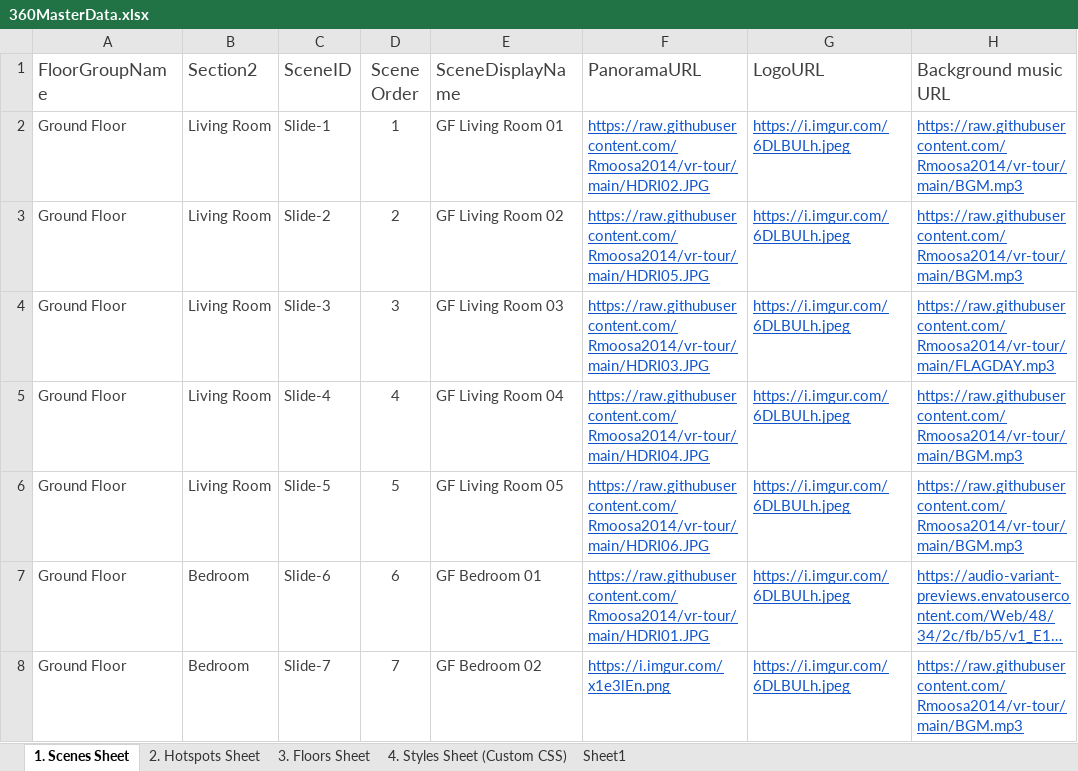
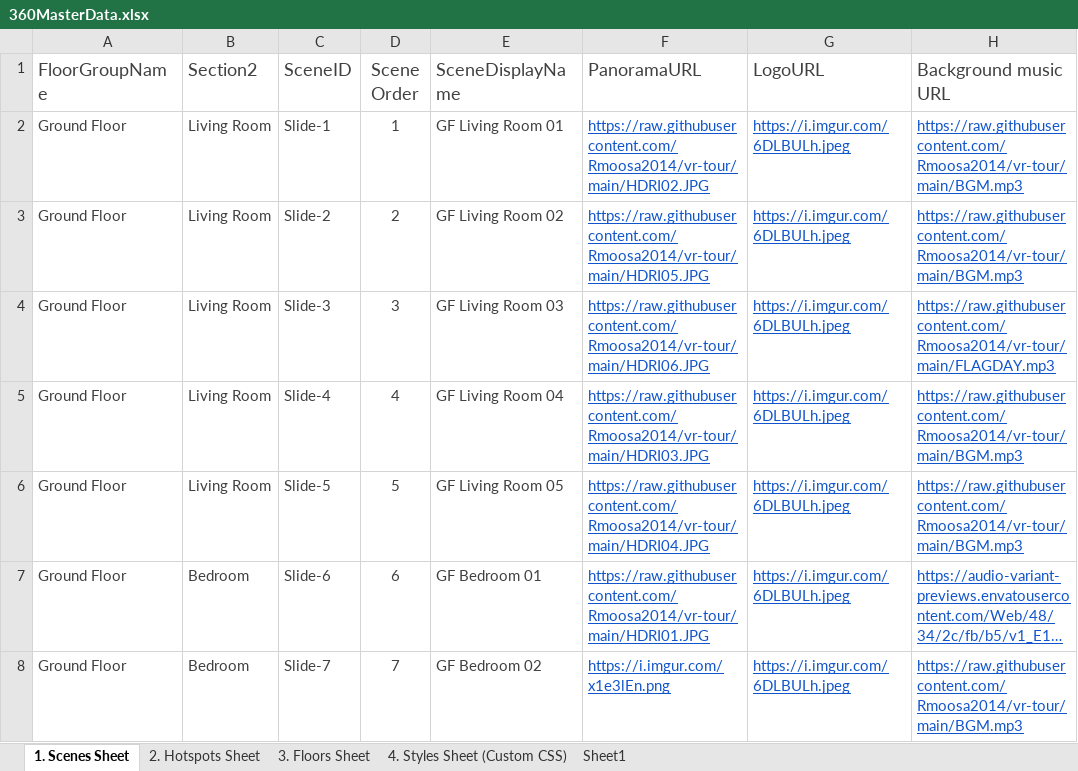
Before and after one commit to Rmoosa2014/vr-tour, an Excel workbook: 360MasterData.xlsx, sheet 1. Scenes Sheet, drawn as a sheet; only a part is shown; long unchanged cells end in …; values as stored, in another font and other column widths than the file's, no borders; conditional formats and table styles not drawn; the diff names each change by its address in the sheet, - before the commit and + after, or states it on an @@ line.

Commit message:
Add files via upload

```diff
--- a/360MasterData.xlsx (sheet 1. Scenes Sheet)
+++ b/360MasterData.xlsx (sheet 1. Scenes Sheet)
-F4 (PanoramaURL): https://raw.githubusercontent.com/Rmoosa2014/vr-tour/main/HDRI03.JPG
+F4 (PanoramaURL): https://raw.githubusercontent.com/Rmoosa2014/vr-tour/main/HDRI06.JPG
-F5 (PanoramaURL): https://raw.githubusercontent.com/Rmoosa2014/vr-tour/main/HDRI04.JPG
+F5 (PanoramaURL): https://raw.githubusercontent.com/Rmoosa2014/vr-tour/main/HDRI03.JPG
-F6 (PanoramaURL): https://raw.githubusercontent.com/Rmoosa2014/vr-tour/main/HDRI06.JPG
+F6 (PanoramaURL): https://raw.githubusercontent.com/Rmoosa2014/vr-tour/main/HDRI04.JPG
```
